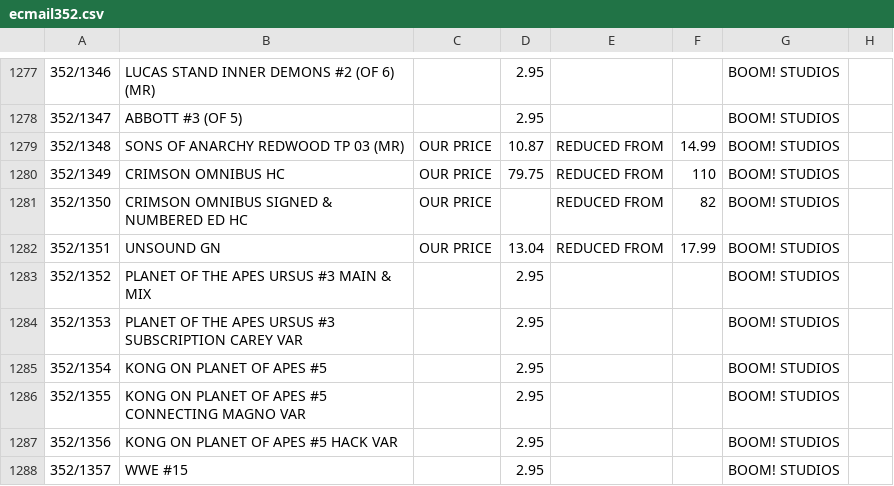
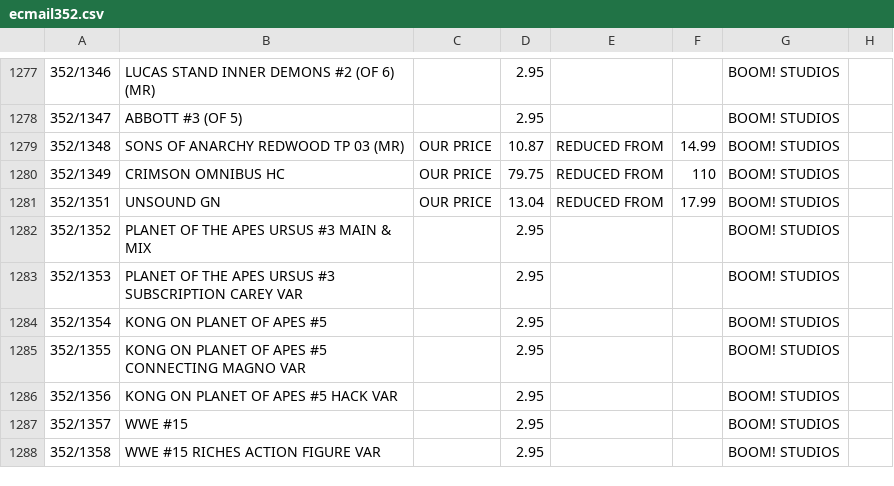
Before and after one commit to chooban/ace-data-container, a CSV file: data/ecmail352.csv, drawn as a sheet; only a part is shown, gaps mark what is left out; the shorter side is filled out with more unchanged rows; the diff names each change by its address in the sheet, - before the commit and + after, or states it on an @@ line.

Commit message:
Add files via upload

```diff
--- a/data/ecmail352.csv
+++ b/data/ecmail352.csv
-row 1281: 352/1350 | CRIMSON OMNIBUS SIGNED & NUMBERED ED HC | OUR PRICE |  | REDUCED FROM | 82 | BOOM! STUDIOS
```
